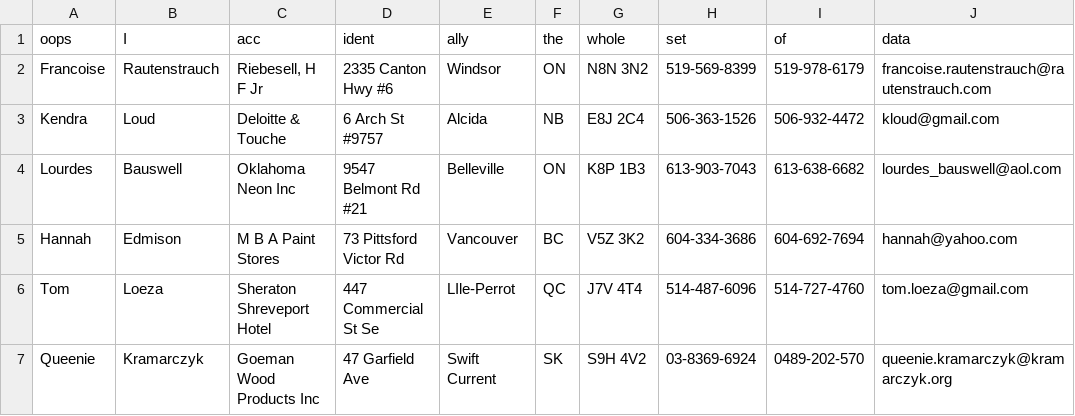
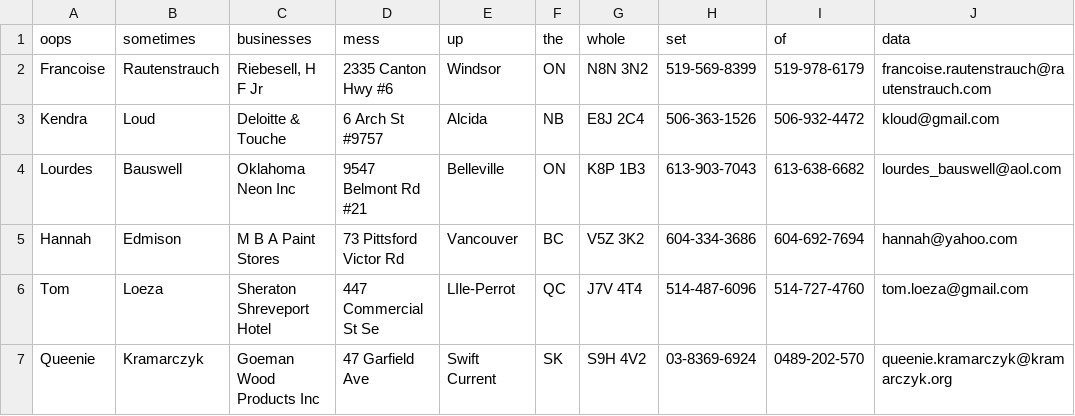
Before and after one commit to datalogue/demo-data, a CSV file: people_places/500canadians-badlabels.csv, drawn as a sheet; only a part is shown; the diff names each change by its address in the sheet, - before the commit and + after, or states it on an @@ line.

Commit message:
Update 500canadians-badlabels.csv

```diff
--- a/people_places/500canadians-badlabels.csv
+++ b/people_places/500canadians-badlabels.csv
-B1: I
+B1: sometimes
-C1: acc
+C1: businesses
-D1: ident
+D1: mess
-E1: ally
+E1: up
```
